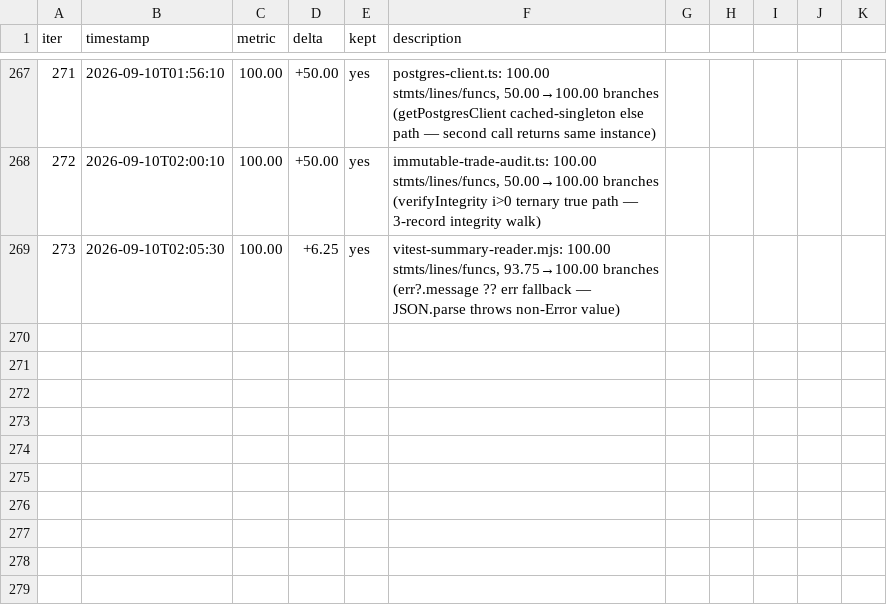
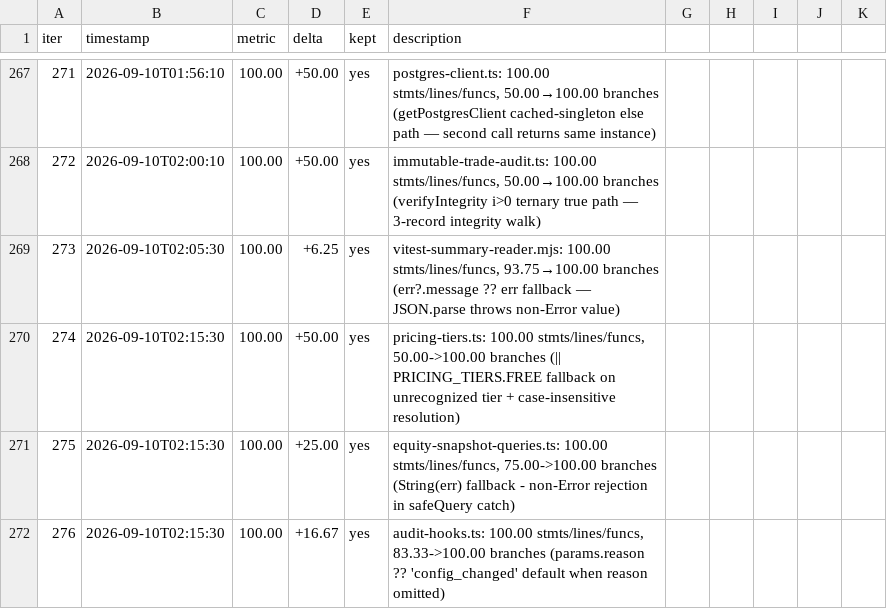
Before and after one commit to minhlongs/algo-trader, a TSV file: loop-results.tsv, drawn as a sheet; only a part is shown, gaps mark what is left out; the diff names each change by its address in the sheet, - before the commit and + after, or states it on an @@ line.

Commit message:
test: record coverage iterations 274-276

```diff
--- a/loop-results.tsv
+++ b/loop-results.tsv
+row 270: 274 | 2026-09-10T02:15:30 | 100.00 | +50.00 | yes | pricing-tiers.ts: 100.00 stmts/lines/funcs, 50.00->100.00 branches (|| PRICING_TIERS.FREE fallback on unrecognized tier + case-insensitive resolution)
+row 271: 275 | 2026-09-10T02:15:30 | 100.00 | +25.00 | yes | equity-snapshot-queries.ts: 100.00 stmts/lines/funcs, 75.00->100.00 branches (String(err) fallback - non-Error rejection in safeQuery catch)
+row 272: 276 | 2026-09-10T02:15:30 | 100.00 | +16.67 | yes | audit-hooks.ts: 100.00 stmts/lines/funcs, 83.33->100.00 branches (params.reason ?? 'config_changed' default when reason omitted)
```
